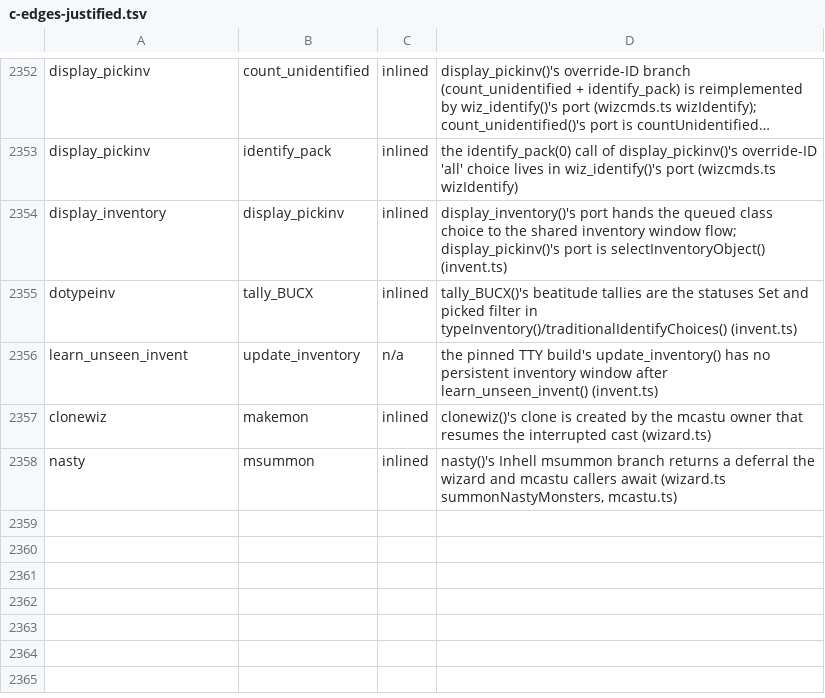
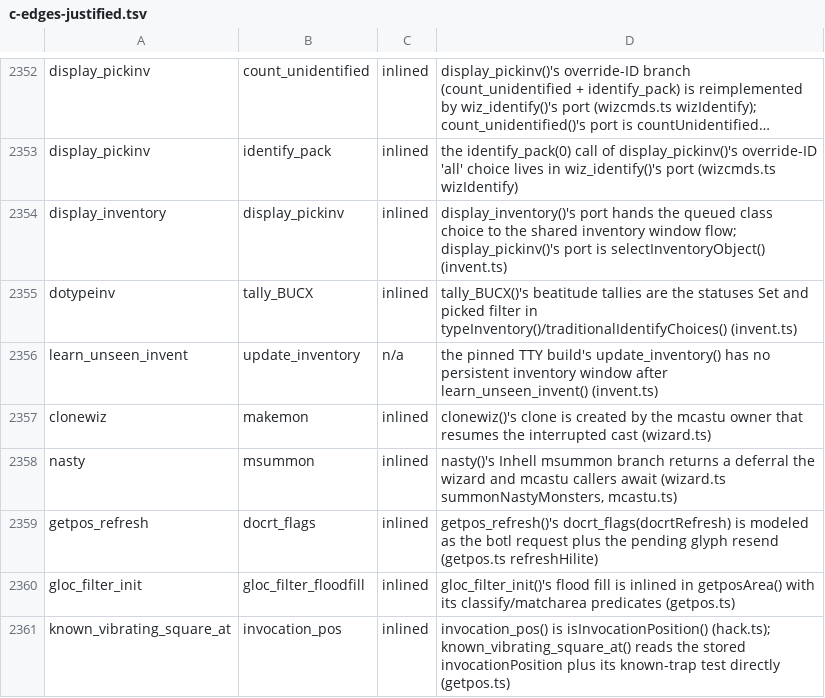
Before and after one commit to daoa0601/teleport-contest, a TSV file: docs/ledger/c-edges-justified.tsv, drawn as a sheet; only a part is shown, gaps mark what is left out; long unchanged cells end in …; the diff names each change by its address in the sheet, - before the commit and + after, or states it on an @@ line.

Commit message:
getpos.c: cite setMapPositionHighlights as getpos_sethilite()'s core
getpos()'s toggle and refresh closures already reach it; the flood
fill, docrt_flags refresh, and invocation_pos rows stay justified.

```diff
--- a/docs/ledger/c-edges-justified.tsv
+++ b/docs/ledger/c-edges-justified.tsv
+row 2359: getpos_refresh | docrt_flags | inlined | getpos_refresh()'s docrt_flags(docrtRefresh) is modeled as the botl request plus the pending glyph resend (getpos.ts refreshHilite)
+row 2360: gloc_filter_init | gloc_filter_floodfill | inlined | gloc_filter_init()'s flood fill is inlined in getposArea() with its classify/matcharea predicates (getpos.ts)
+row 2361: known_vibrating_square_at | invocation_pos | inlined | invocation_pos() is isInvocationPosition() (hack.ts); known_vibrating_square_at() reads the stored invocationPosition plus its known-trap test directly (getpos.ts)
```
Also changed, not shown: 2 other files.
